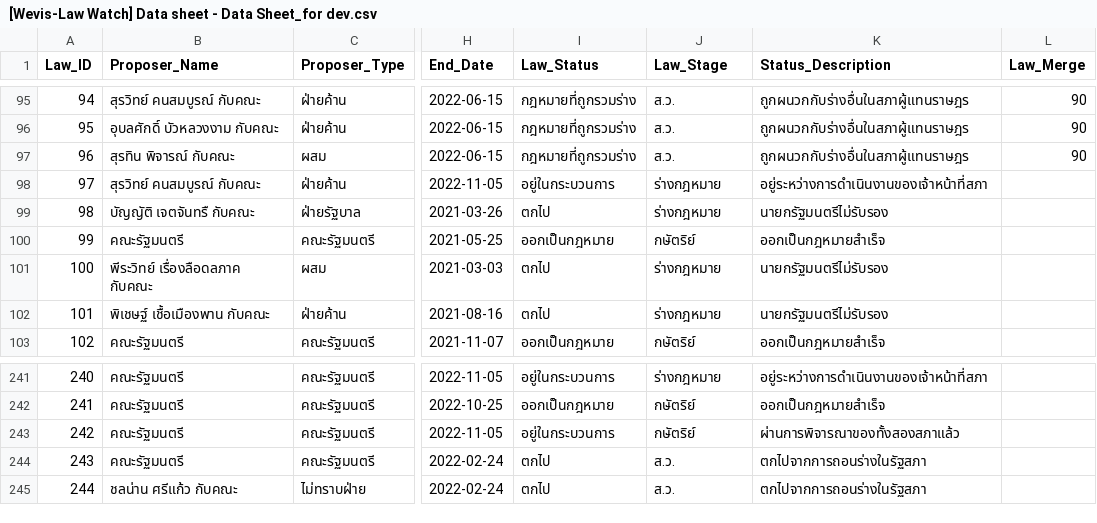
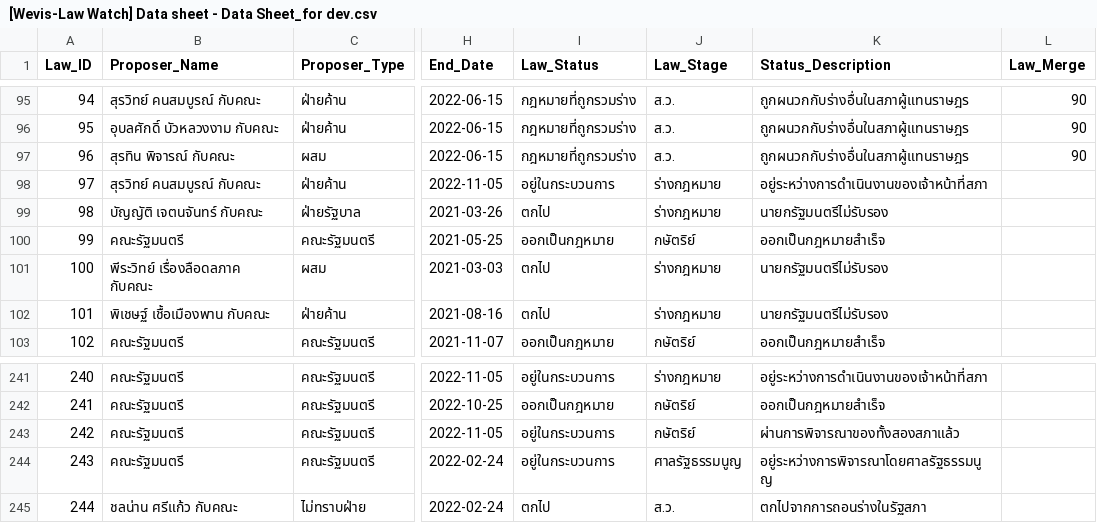
Before and after one commit to wevisdemo/law-watch, a CSV file: data/[Wevis-Law Watch] Data sheet - Data Sheet_for dev.csv, drawn as a sheet; only a part is shown, gaps mark what is left out; the diff names each change by its address in the sheet, - before the commit and + after, or states it on an @@ line.

Commit message:
feat: update data

```diff
--- a/data/[Wevis-Law Watch] Data sheet - Data Sheet_for dev.csv
+++ b/data/[Wevis-Law Watch] Data sheet - Data Sheet_for dev.csv
-B99 (Proposer_Name): บัญญัติ เจตจันทรื กับคณะ
+B99 (Proposer_Name): บัญญัติ เจตนจันทร์ กับคณะ
-I244 (Law_Status): ตกไป
+I244 (Law_Status): อยู่ในกระบวนการ
-J244 (Law_Stage): ส.ว.
+J244 (Law_Stage): ศาลรัฐธรรมนูญ
-K244 (Status_Description): ตกไปจากการถอนร่างในรัฐสภา
+K244 (Status_Description): อยู่ระหว่างการพิจารณาโดยศาลรัฐธรรมนูญ
```
Also changed, not shown: 3 other files.
